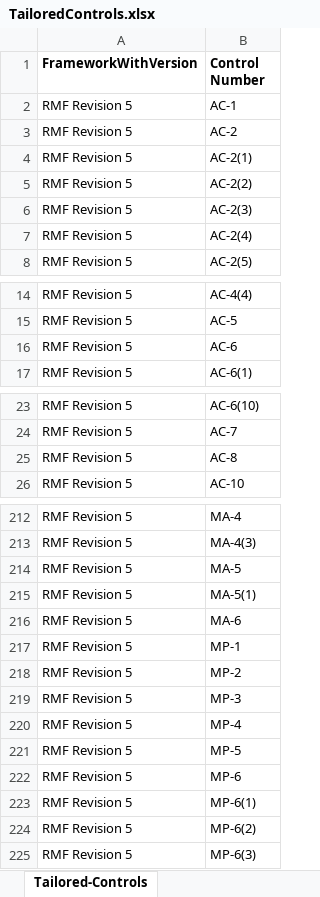
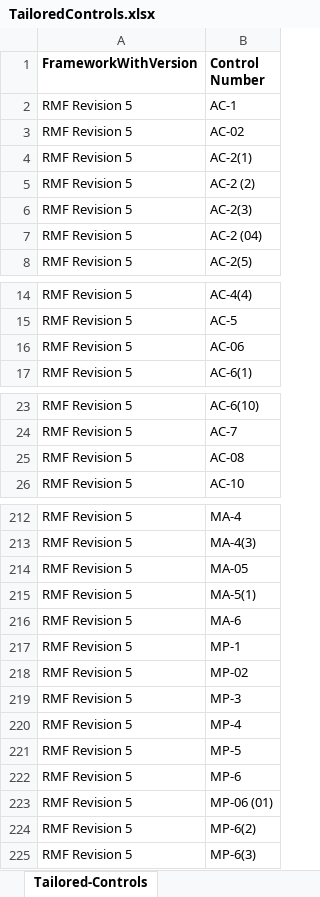
Before and after one commit to SoteriaSoftwareLLC/openrmfpro-automation, an Excel workbook: sample-data-and-templates/tailoring/TailoredControls.xlsx, sheet Tailored-Controls, drawn as a sheet; only a part is shown, gaps mark what is left out; values as stored, in another font and other column widths than the file's, no borders; the diff names each change by its address in the sheet, - before the commit and + after, or states it on an @@ line.

Commit message:
Updated data for 2.13.02

```diff
--- a/sample-data-and-templates/tailoring/TailoredControls.xlsx (sheet Tailored-Controls)
+++ b/sample-data-and-templates/tailoring/TailoredControls.xlsx (sheet Tailored-Controls)
-B3 (Control Number): AC-2
+B3 (Control Number): AC-02
-B5 (Control Number): AC-2(2)
+B5 (Control Number): AC-2 (2)
-B7 (Control Number): AC-2(4)
+B7 (Control Number): AC-2 (04)
-B16 (Control Number): AC-6
+B16 (Control Number): AC-06
-B25 (Control Number): AC-8
+B25 (Control Number): AC-08
-B214 (Control Number): MA-5
+B214 (Control Number): MA-05
-B218 (Control Number): MP-2
+B218 (Control Number): MP-02
-B223 (Control Number): MP-6(1)
+B223 (Control Number): MP-06 (01)
```
Also changed, not shown: 6 other files.
